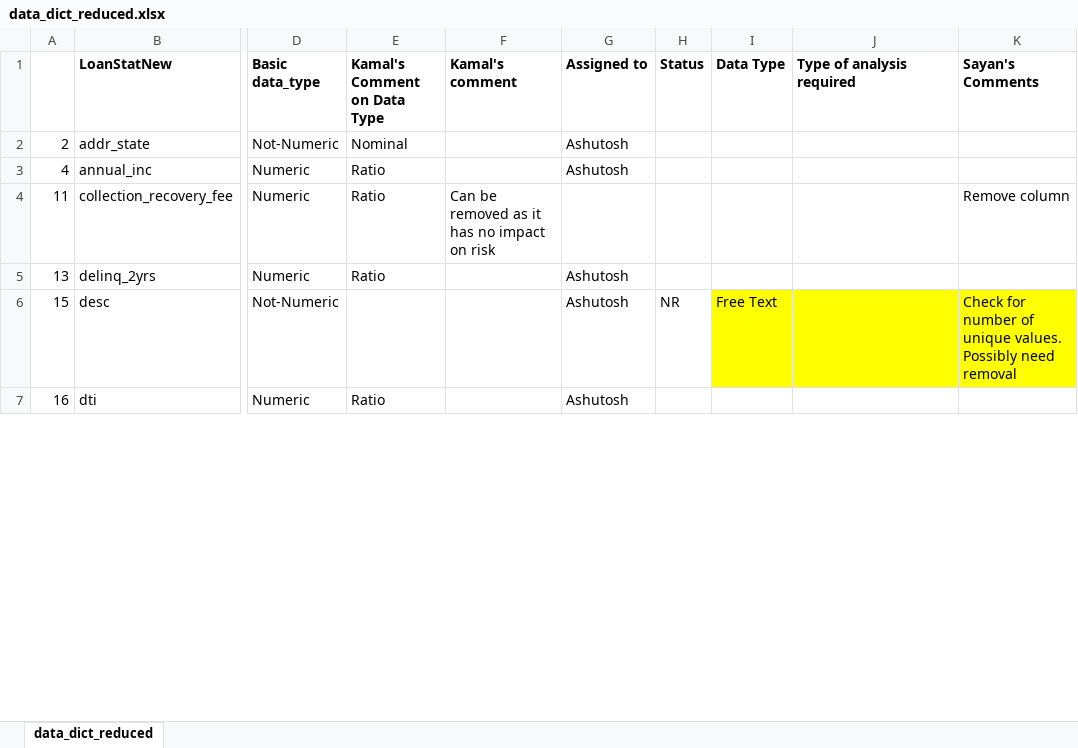
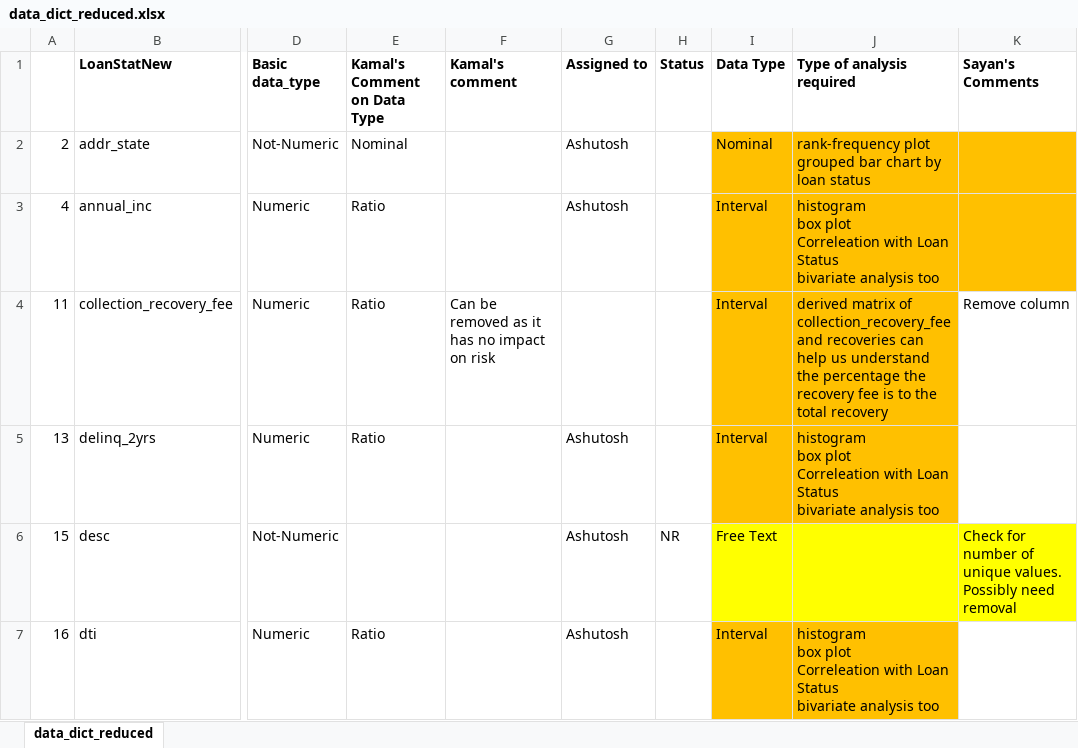
Before and after one commit to saneshashank/course2-GP1, an Excel workbook: data_dict_reduced.xlsx, sheet data_dict_reduced, drawn as a sheet; only a part is shown, gaps mark what is left out; values as stored, in another font and other column widths than the file's, no borders; ↵ is a line break in a cell; the diff covers the shown part only; the diff names each change by its address in the sheet, - before the commit and + after, or states it on an @@ line.

Commit message:
includes ashutosh's updates by peeyush

```diff
--- a/data_dict_reduced.xlsx (sheet data_dict_reduced)
+++ b/data_dict_reduced.xlsx (sheet data_dict_reduced)
-I2 (Data Type): (empty)
+I2 (Data Type): Nominal
-I2:K3 fill: none
+I2:K3 fill: #FFC000
-J2 (Type of analysis required): (empty)
+J2 (Type of analysis required): rank-frequency plot ↵ grouped bar chart by loan status
-I3:I5 (Data Type): (empty)
+I3:I5 (Data Type): Interval
-J3 (Type of analysis required): (empty)
+J3 (Type of analysis required): histogram ↵ box plot ↵ Correleation with Loan Status ↵ bivariate analysis too
-I4:J5 fill: none
+I4:J5 fill: #FFC000
-J4 (Type of analysis required): (empty)
+J4 (Type of analysis required): derived matrix of collection_recovery_fee and recoveries can help us understand the percentage the recovery fee is to the total recovery
-J5 (Type of analysis required): (empty)
+J5 (Type of analysis required): histogram ↵ box plot ↵ Correleation with Loan Status ↵ bivariate analysis too
-I7 (Data Type): (empty)
+I7 (Data Type): Interval
-I7:J7 fill: none
+I7:J7 fill: #FFC000
-J7 (Type of analysis required): (empty)
+J7 (Type of analysis required): histogram ↵ box plot ↵ Correleation with Loan Status ↵ bivariate analysis too
```
Also changed, not shown: 12 edited cells and cell formats elsewhere in this sheet.
